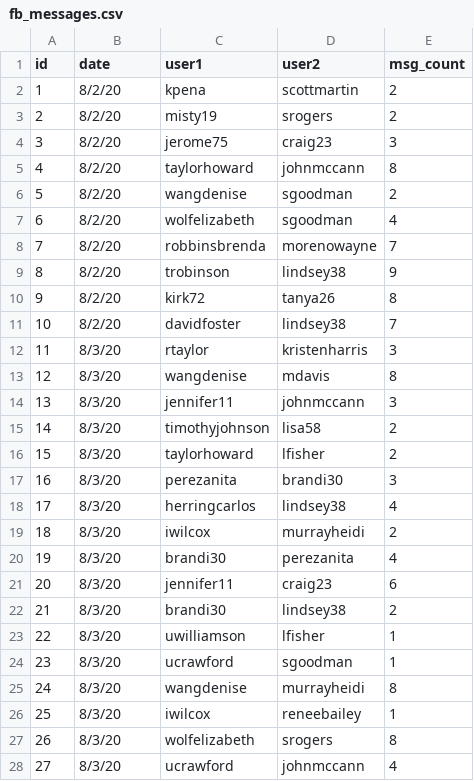
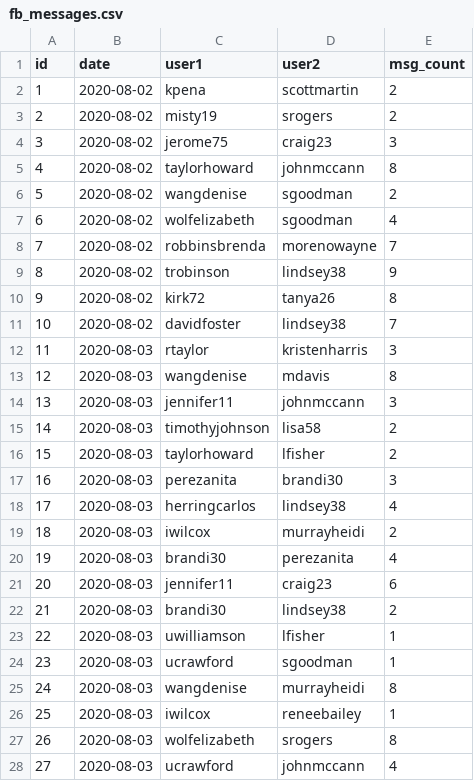
Before and after one commit to otwn/SQL-practice, a CSV file: data/fb_messages.csv, drawn as a sheet; only a part is shown; the diff covers the shown part only.

```diff
--- a/data/fb_messages.csv
+++ b/data/fb_messages.csv
@@ -1,28 +1,28 @@
 id,date,user1,user2,msg_count
-1,8/2/20,kpena,scottmartin,2
-2,8/2/20,misty19,srogers,2
-3,8/2/20,jerome75,craig23,3
-4,8/2/20,taylorhoward,johnmccann,8
-5,8/2/20,wangdenise,sgoodman,2
-6,8/2/20,wolfelizabeth,sgoodman,4
-7,8/2/20,robbinsbrenda,morenowayne,7
-8,8/2/20,trobinson,lindsey38,9
-9,8/2/20,kirk72,tanya26,8
-10,8/2/20,davidfoster,lindsey38,7
-11,8/3/20,rtaylor,kristenharris,3
-12,8/3/20,wangdenise,mdavis,8
-13,8/3/20,jennifer11,johnmccann,3
-14,8/3/20,timothyjohnson,lisa58,2
-15,8/3/20,taylorhoward,lfisher,2
-16,8/3/20,perezanita,brandi30,3
-17,8/3/20,herringcarlos,lindsey38,4
-18,8/3/20,iwilcox,murrayheidi,2
-19,8/3/20,brandi30,perezanita,4
-20,8/3/20,jennifer11,craig23,6
-21,8/3/20,brandi30,lindsey38,2
-22,8/3/20,uwilliamson,lfisher,1
-23,8/3/20,ucrawford,sgoodman,1
-24,8/3/20,wangdenise,murrayheidi,8
-25,8/3/20,iwilcox,reneebailey,1
-26,8/3/20,wolfelizabeth,srogers,8
-27,8/3/20,ucrawford,johnmccann,4
+1,2020-08-02,kpena,scottmartin,2
+2,2020-08-02,misty19,srogers,2
+3,2020-08-02,jerome75,craig23,3
+4,2020-08-02,taylorhoward,johnmccann,8
+5,2020-08-02,wangdenise,sgoodman,2
+6,2020-08-02,wolfelizabeth,sgoodman,4
+7,2020-08-02,robbinsbrenda,morenowayne,7
+8,2020-08-02,trobinson,lindsey38,9
+9,2020-08-02,kirk72,tanya26,8
+10,2020-08-02,davidfoster,lindsey38,7
+11,2020-08-03,rtaylor,kristenharris,3
+12,2020-08-03,wangdenise,mdavis,8
+13,2020-08-03,jennifer11,johnmccann,3
+14,2020-08-03,timothyjohnson,lisa58,2
+15,2020-08-03,taylorhoward,lfisher,2
+16,2020-08-03,perezanita,brandi30,3
+17,2020-08-03,herringcarlos,lindsey38,4
+18,2020-08-03,iwilcox,murrayheidi,2
+19,2020-08-03,brandi30,perezanita,4
+20,2020-08-03,jennifer11,craig23,6
+21,2020-08-03,brandi30,lindsey38,2
+22,2020-08-03,uwilliamson,lfisher,1
+23,2020-08-03,ucrawford,sgoodman,1
+24,2020-08-03,wangdenise,murrayheidi,8
+25,2020-08-03,iwilcox,reneebailey,1
+26,2020-08-03,wolfelizabeth,srogers,8
+27,2020-08-03,ucrawford,johnmccann,4
```
Also changed, not shown: 73 edited cells elsewhere in this file, data/fb_confirmers.csv.
